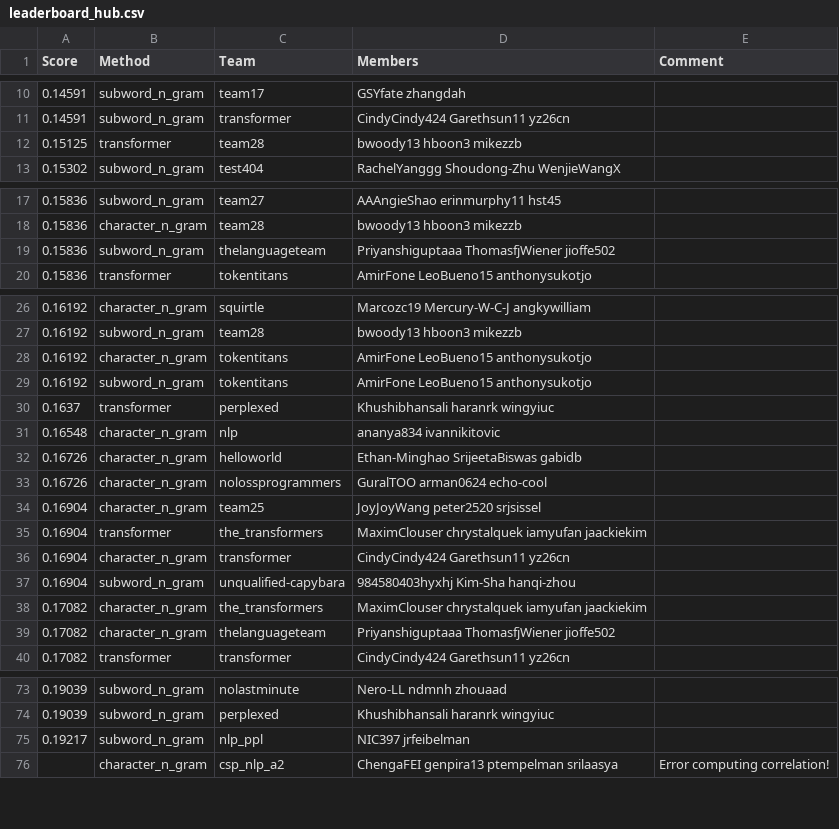
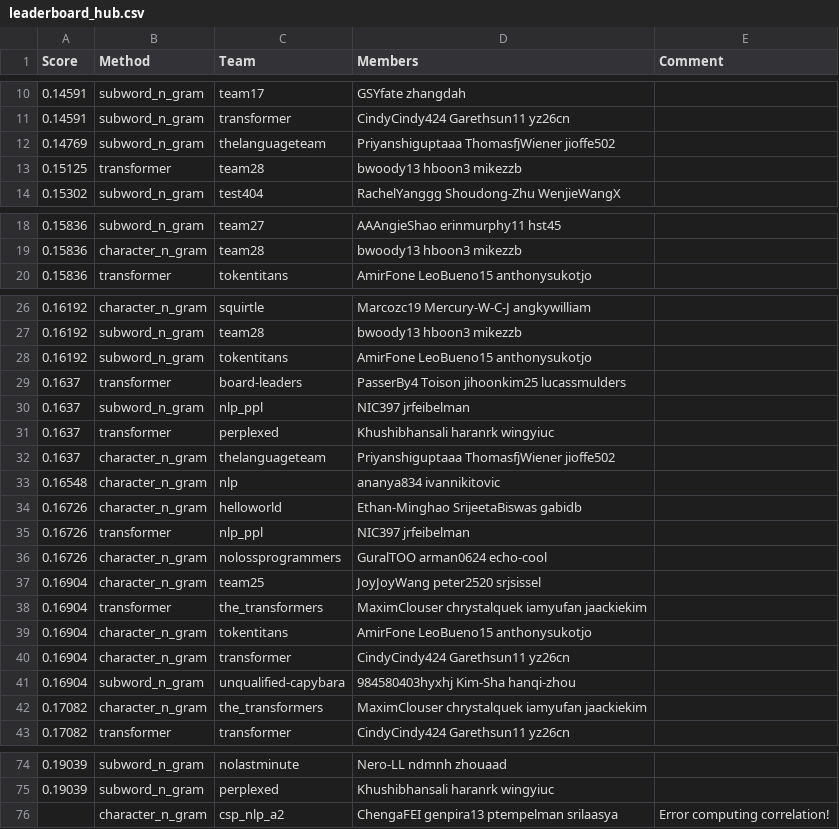
Before and after one commit to cornell-cs5740-sp24/leaderboards, a CSV file: a2/leaderboard_hub.csv, drawn as a sheet; only a part is shown, gaps mark what is left out; the diff covers the shown part only.

Commit message:
Leaderboard Update (revised test set)

```diff
--- a/a2/leaderboard_hub.csv
+++ b/a2/leaderboard_hub.csv
@@ -11,2 +11,3 @@ Score,Method,Team,Members,Comment
 0.14591,subword_n_gram,transformer,CindyCindy424 Garethsun11 yz26cn,
+0.14769,subword_n_gram,thelanguageteam,Priyanshiguptaaa ThomasfjWiener jioffe502,
 0.15125,transformer,team28,bwoody13 hboon3 mikezzb,
@@ -18,3 +19,2 @@ Score,Method,Team,Members,Comment
 0.15836,character_n_gram,team28,bwoody13 hboon3 mikezzb,
-0.15836,subword_n_gram,thelanguageteam,Priyanshiguptaaa ThomasfjWiener jioffe502,
 0.15836,transformer,tokentitans,AmirFone LeoBueno15 anthonysukotjo,
@@ -27,7 +27,10 @@ Score,Method,Team,Members,Comment
 0.16192,subword_n_gram,team28,bwoody13 hboon3 mikezzb,
-0.16192,character_n_gram,tokentitans,AmirFone LeoBueno15 anthonysukotjo,
 0.16192,subword_n_gram,tokentitans,AmirFone LeoBueno15 anthonysukotjo,
+0.1637,transformer,board-leaders,PasserBy4 Toison jihoonkim25 lucassmulders,
+0.1637,subword_n_gram,nlp_ppl,NIC397 jrfeibelman,
 0.1637,transformer,perplexed,Khushibhansali haranrk wingyiuc,
+0.1637,character_n_gram,thelanguageteam,Priyanshiguptaaa ThomasfjWiener jioffe502,
 0.16548,character_n_gram,nlp,ananya834 ivannikitovic,
 0.16726,character_n_gram,helloworld,Ethan-Minghao SrijeetaBiswas gabidb,
+0.16726,transformer,nlp_ppl,NIC397 jrfeibelman,
 0.16726,character_n_gram,nolossprogrammers,GuralTOO arman0624 echo-cool,
@@ -35,2 +38,3 @@ Score,Method,Team,Members,Comment
 0.16904,transformer,the_transformers,MaximClouser chrystalquek iamyufan jaackiekim,
+0.16904,character_n_gram,tokentitans,AmirFone LeoBueno15 anthonysukotjo,
 0.16904,character_n_gram,transformer,CindyCindy424 Garethsun11 yz26cn,
@@ -38,3 +42,2 @@ Score,Method,Team,Members,Comment
 0.17082,character_n_gram,the_transformers,MaximClouser chrystalquek iamyufan jaackiekim,
-0.17082,character_n_gram,thelanguageteam,Priyanshiguptaaa ThomasfjWiener jioffe502,
 0.17082,transformer,transformer,CindyCindy424 Garethsun11 yz26cn,
@@ -74,3 +75,2 @@ Score,Method,Team,Members,Comment
 0.19039,subword_n_gram,perplexed,Khushibhansali haranrk wingyiuc,
-0.19217,subword_n_gram,nlp_ppl,NIC397 jrfeibelman,
 ,character_n_gram,csp_nlp_a2,ChengaFEI genpira13 ptempelman srilaasya,Error computing correlation!
```
Also changed, not shown: 2 added rows, 4 removed rows and 3 edited cells elsewhere in this file.
